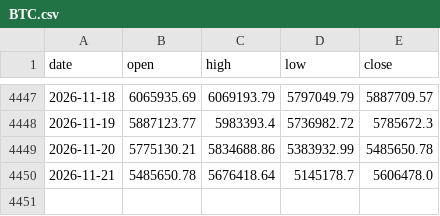
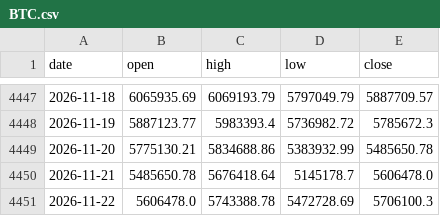
Before and after one commit to rangragstudio/MCXX-, a CSV file: data/BTC.csv, drawn as a sheet; only a part is shown, gaps mark what is left out; the diff names each change by its address in the sheet, - before the commit and + after, or states it on an @@ line.

```diff
--- a/data/BTC.csv
+++ b/data/BTC.csv
+row 4451: 2026-11-22 | 5606478.0 | 5743388.78 | 5472728.69 | 5706100.3
```
Also changed, not shown: data/CRUDEOILM.csv, data/SILVER100.csv, 3 other files.
